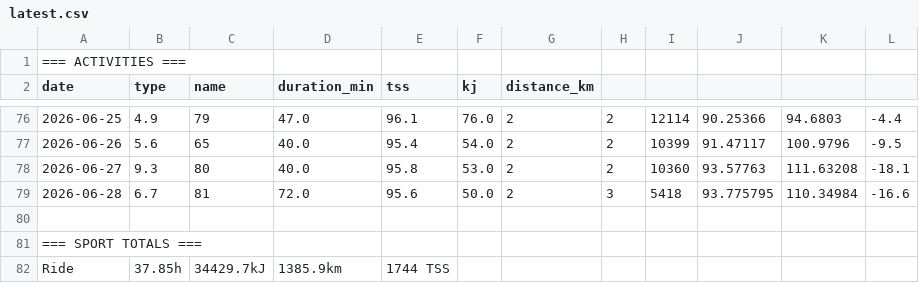
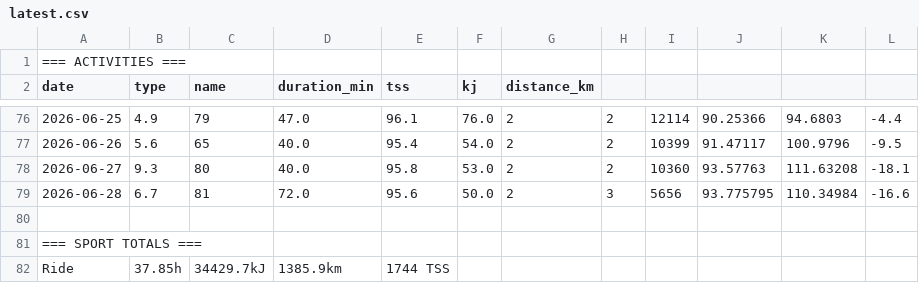
Before and after one commit to WielkiKrzych/Intervals-Section-11, a CSV file: latest.csv, drawn as a sheet; only a part is shown, gaps mark what is left out; the diff names each change by its address in the sheet, - before the commit and + after, or states it on an @@ line.

```diff
--- a/latest.csv
+++ b/latest.csv
-I79: 5418
+I79: 5656
```
Also changed, not shown: 3 other files.
